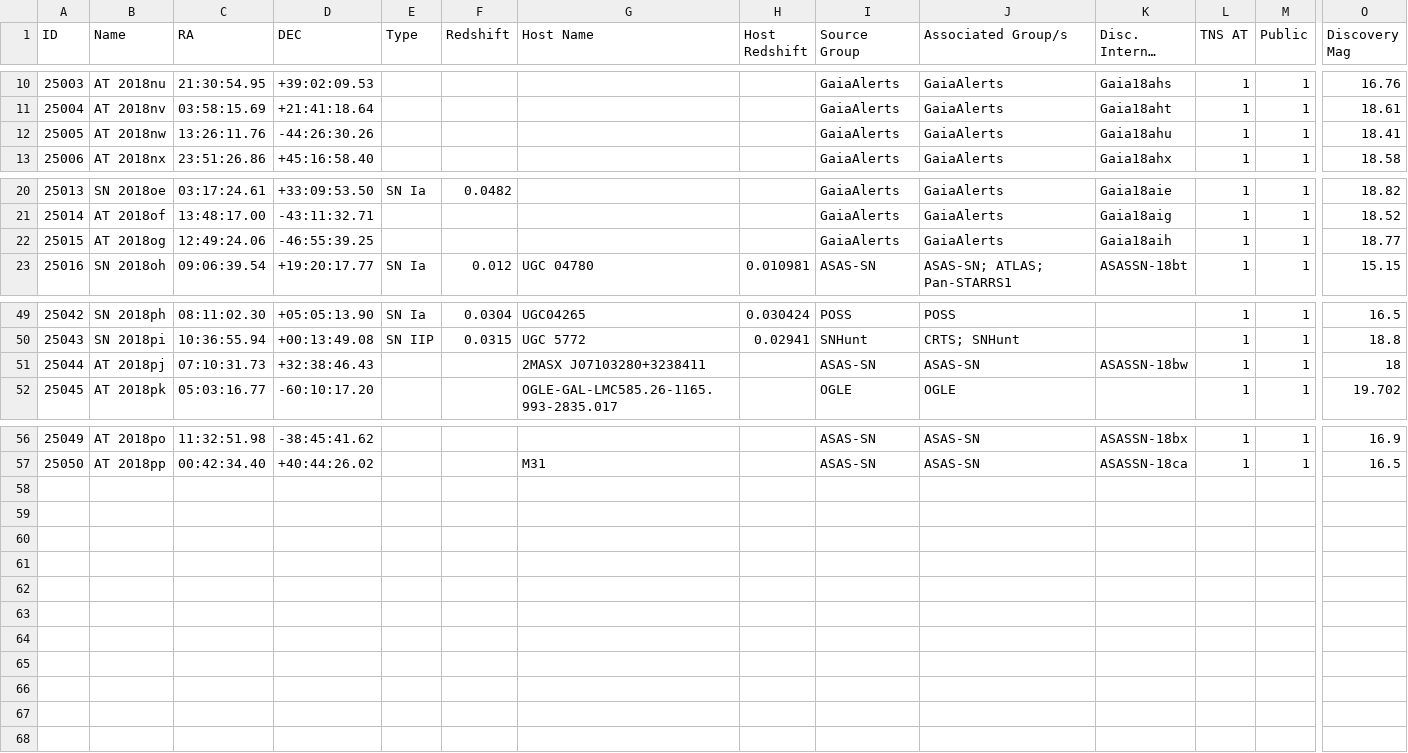
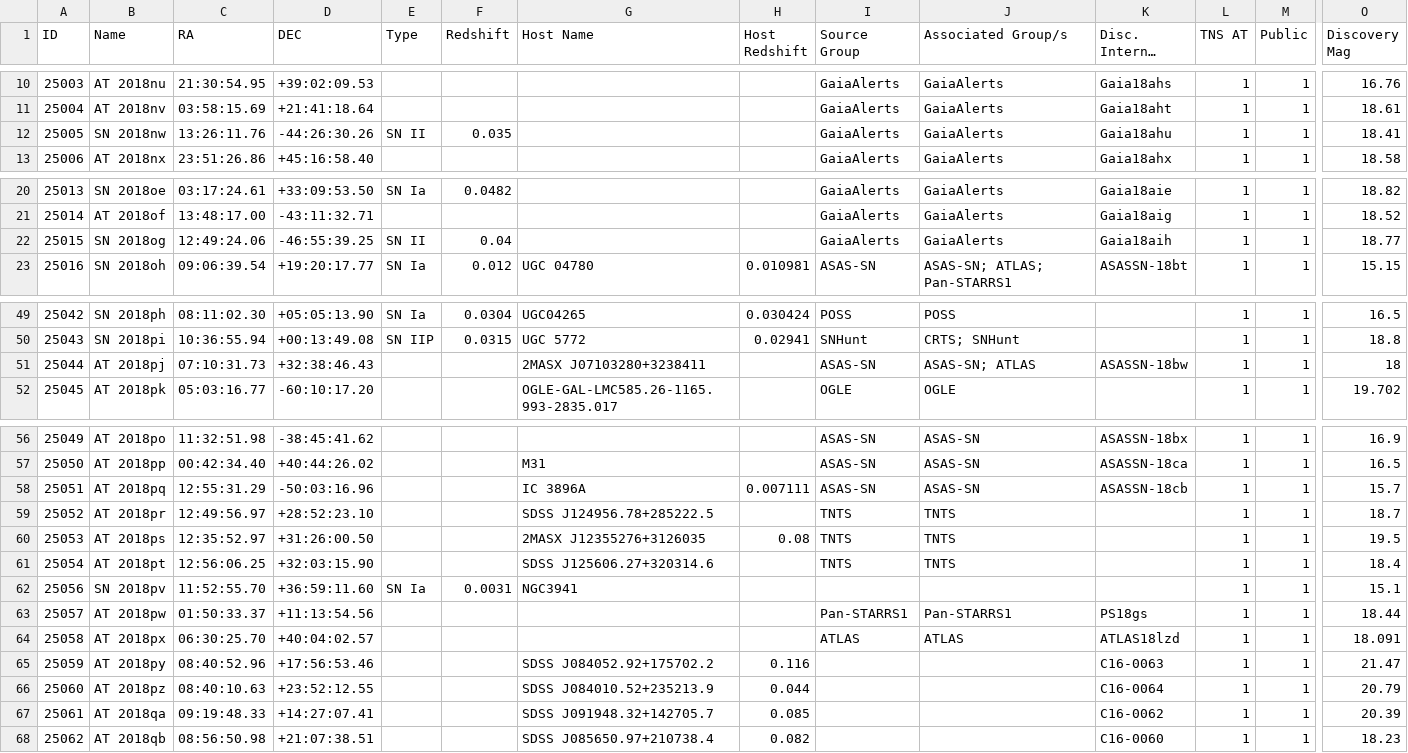
Before and after one commit to astrocatalogs/tde-external, a CSV file: TNS/page-20.csv, drawn as a sheet; only a part is shown, gaps mark what is left out; long unchanged cells end in …; rows hold the shown columns only; the diff names each change by its address in the sheet, - before the commit and + after, or states it on an @@ line.

Commit message:
Astrocats v'0.3.29' SHA'8af62c454499802390cd089a364af24d933a23fc' - TidalDisruptionCatalog SHA'46c6a02c549f02a4bc3e1940ac56a5c17db1a9af' : 'push' - adding all files.

```diff
--- a/TNS/page-20.csv
+++ b/TNS/page-20.csv
-B12 (Name): AT 2018nw
+B12 (Name): SN 2018nw
-E12 (Type): (empty)
+E12 (Type): SN II
-F12 (Redshift): (empty)
+F12 (Redshift): 0.035
-B22 (Name): AT 2018og
+B22 (Name): SN 2018og
-E22 (Type): (empty)
+E22 (Type): SN II
-F22 (Redshift): (empty)
+F22 (Redshift): 0.04
-J51 (Associated Group/s): ASAS-SN
+J51 (Associated Group/s): ASAS-SN; ATLAS
+row 58: 25051 | AT 2018pq | 12:55:31.29 | -50:03:16.96 |  |  | IC 3896A | 0.007111 | ASAS-SN | ASAS-SN | ASASSN-18cb | 1 | 1 | 15.7
+row 59: 25052 | AT 2018pr | 12:49:56.97 | +28:52:23.10 |  |  | SDSS J124956.78+285222.5 |  | TNTS | TNTS |  | 1 | 1 | 18.7
+row 60: 25053 | AT 2018ps | 12:35:52.97 | +31:26:00.50 |  |  | 2MASX J12355276+3126035 | 0.08 | TNTS | TNTS |  | 1 | 1 | 19.5
+row 61: 25054 | AT 2018pt | 12:56:06.25 | +32:03:15.90 |  |  | SDSS J125606.27+320314.6 |  | TNTS | TNTS |  | 1 | 1 | 18.4
+row 62: 25056 | SN 2018pv | 11:52:55.70 | +36:59:11.60 | SN Ia | 0.0031 | NGC3941 |  |  |  |  | 1 | 1 | 15.1
+row 63: 25057 | AT 2018pw | 01:50:33.37 | +11:13:54.56 |  |  |  |  | Pan-STARRS1 | Pan-STARRS1 | PS18gs | 1 | 1 | 18.44
+row 64: 25058 | AT 2018px | 06:30:25.70 | +40:04:02.57 |  |  |  |  | ATLAS | ATLAS | ATLAS18lzd | 1 | 1 | 18.091
+row 65: 25059 | AT 2018py | 08:40:52.96 | +17:56:53.46 |  |  | SDSS J084052.92+175702.2 | 0.116 |  |  | C16-0063 | 1 | 1 | 21.47
+row 66: 25060 | AT 2018pz | 08:40:10.63 | +23:52:12.55 |  |  | SDSS J084010.52+235213.9 | 0.044 |  |  | C16-0064 | 1 | 1 | 20.79
+row 67: 25061 | AT 2018qa | 09:19:48.33 | +14:27:07.41 |  |  | SDSS J091948.32+142705.7 | 0.085 |  |  | C16-0062 | 1 | 1 | 20.39
+row 68: 25062 | AT 2018qb | 08:56:50.98 | +21:07:38.51 |  |  | SDSS J085650.97+210738.4 | 0.082 |  |  | C16-0060 | 1 | 1 | 18.23
```
Also changed, not shown: TNS/index.csv, TNS/page-17.csv, 4 other files.
